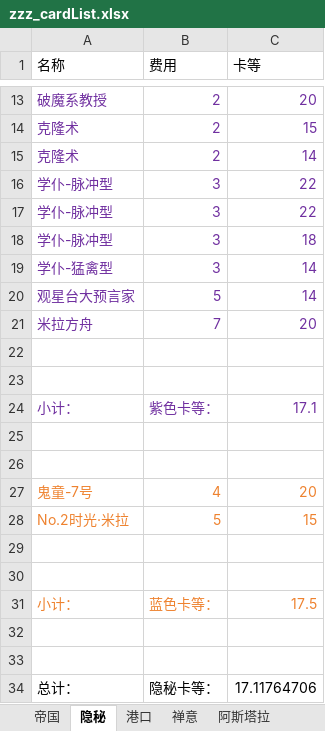
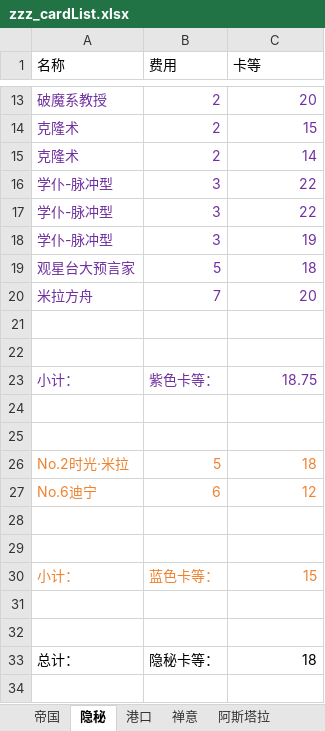
Before and after one commit to XTsuola/keyuanWeb, an Excel workbook: src/utils/sxsyzlzq/zzz_cardList.xlsx, sheet 隐秘, drawn as a sheet; only a part is shown, gaps mark what is left out; values as stored, in another font and other column widths than the file's, no borders; removed rows and columns are numbered as before the commit, all else as after; the diff covers the shown part only; the diff names each change by its address in the sheet, - before the commit and + after, or states it on an @@ line.

```diff
--- a/src/utils/sxsyzlzq/zzz_cardList.xlsx (sheet 隐秘)
+++ b/src/utils/sxsyzlzq/zzz_cardList.xlsx (sheet 隐秘)
-C18 (卡等): 18
+C18 (卡等): 19
-row 19: 学仆-猛禽型 | 3 | 14
-C19 (卡等): 14
+C19 (卡等): 18
-C23 (卡等): 17.1
+C23 (卡等): 18.75
-row 27: 鬼童-7号 | 4 | 20
-C26 (卡等): 15
+C26 (卡等): 18
+row 27: No.6迪宁 | 6 | 12
-C30 (卡等): 17.5
+C30 (卡等): 15
-C33 (卡等): 17.11764706
+C33 (卡等): 18
```
Also changed, not shown: 1 added row, 1 removed row and 3 edited cells elsewhere in this sheet, sheet 港口, sheet 帝国, src/utils/sxsyzlzq/zzz_xingyuzhanli.xlsx, 9 other files.
